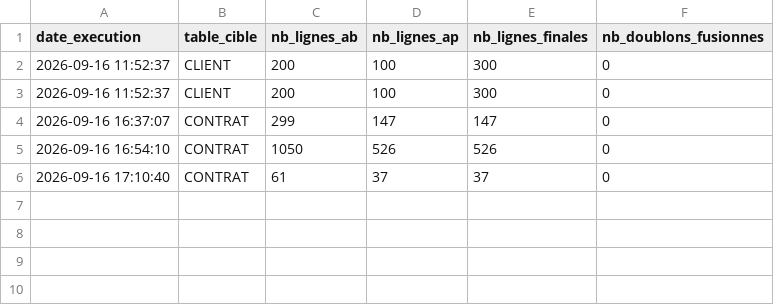
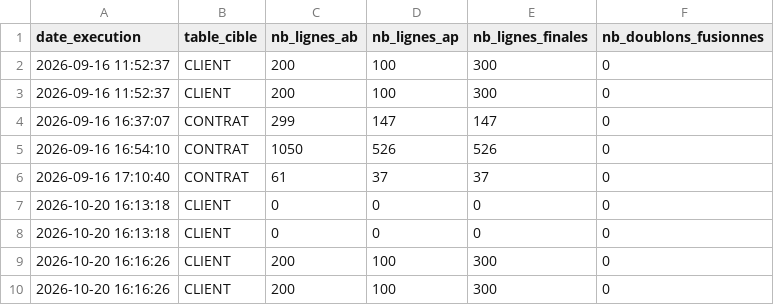
Before and after one commit to AurelieDombre/abassurance-bigdata, a CSV file: data/logs/journal_transformation.csv, drawn as a sheet; the diff names each change by its address in the sheet, - before the commit and + after, or states it on an @@ line.

Commit message:
Export Jobs Talaxie / fix: inversion statut_client/date_creation des clients AssurePlus

```diff
--- a/data/logs/journal_transformation.csv
+++ b/data/logs/journal_transformation.csv
+row 7: 2026-10-20 16:13:18 | CLIENT | 0 | 0 | 0 | 0
+row 8: 2026-10-20 16:13:18 | CLIENT | 0 | 0 | 0 | 0
+row 9: 2026-10-20 16:16:26 | CLIENT | 200 | 100 | 300 | 0
+row 10: 2026-10-20 16:16:26 | CLIENT | 200 | 100 | 300 | 0
```
Also changed, not shown: 15 other files.
